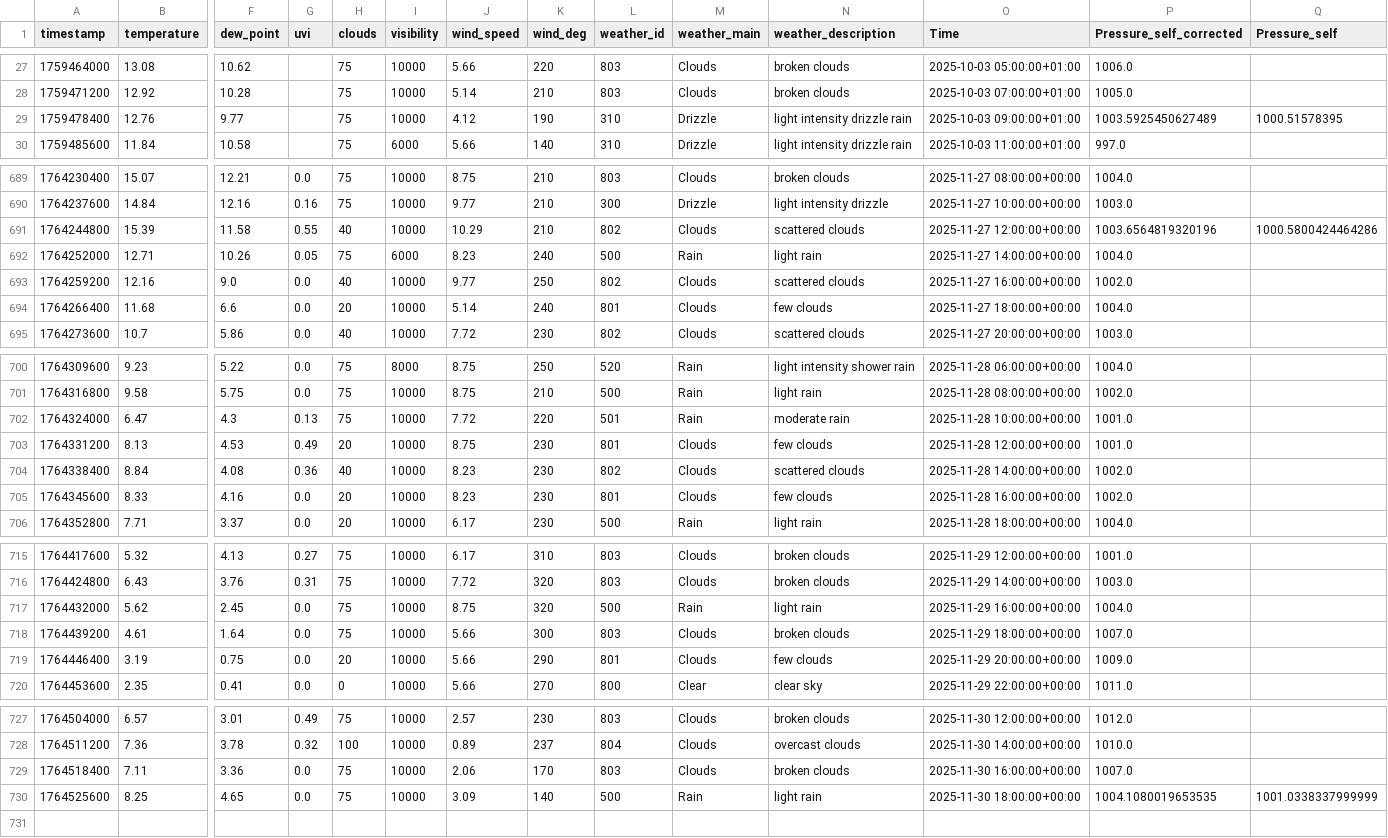
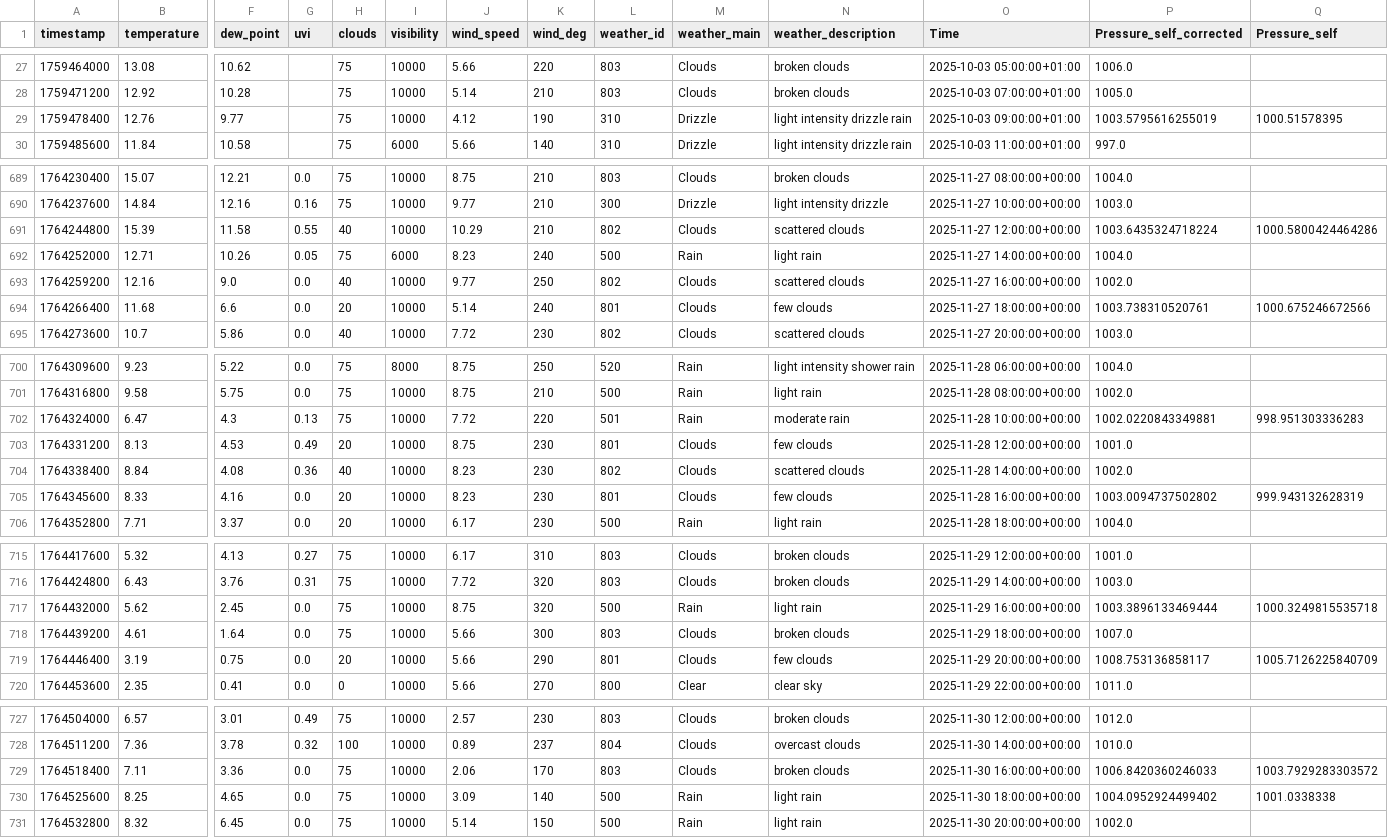
Before and after one commit to tsctw/urban-computing-backend, a CSV file: merge_output.csv, drawn as a sheet; only a part is shown, gaps mark what is left out; rows hold the shown columns only; the diff covers the shown part only; the diff names each change by its address in the sheet, - before the commit and + after, or states it on an @@ line.

```diff
--- a/merge_output.csv
+++ b/merge_output.csv
-P29 (Pressure_self_corrected): 1003.5925450627489
+P29 (Pressure_self_corrected): 1003.5795616255019
-P691 (Pressure_self_corrected): 1003.6564819320196
+P691 (Pressure_self_corrected): 1003.6435324718224
-P694 (Pressure_self_corrected): 1004.0
+P694 (Pressure_self_corrected): 1003.738310520761
-Q694 (Pressure_self): (empty)
+Q694 (Pressure_self): 1000.675246672566
-P702 (Pressure_self_corrected): 1001.0
+P702 (Pressure_self_corrected): 1002.0220843349881
-Q702 (Pressure_self): (empty)
+Q702 (Pressure_self): 998.951303336283
-P705 (Pressure_self_corrected): 1002.0
+P705 (Pressure_self_corrected): 1003.0094737502802
-Q705 (Pressure_self): (empty)
+Q705 (Pressure_self): 999.943132628319
-P717 (Pressure_self_corrected): 1004.0
+P717 (Pressure_self_corrected): 1003.3896133469444
-Q717 (Pressure_self): (empty)
+Q717 (Pressure_self): 1000.3249815535718
-P719 (Pressure_self_corrected): 1009.0
+P719 (Pressure_self_corrected): 1008.753136858117
-Q719 (Pressure_self): (empty)
+Q719 (Pressure_self): 1005.7126225840709
-P729 (Pressure_self_corrected): 1007.0
+P729 (Pressure_self_corrected): 1006.8420360246033
-Q729 (Pressure_self): (empty)
+Q729 (Pressure_self): 1003.7929283303572
-P730 (Pressure_self_corrected): 1004.1080019653535
+P730 (Pressure_self_corrected): 1004.0952924499402
-Q730 (Pressure_self): 1001.0338337999999
+Q730 (Pressure_self): 1001.0338338
+row 731: 1764532800 | 8.32 | 6.45 | 0.0 | 75 | 10000 | 5.14 | 150 | 500 | Rain | light rain | 2025-11-30 20:00:00+00:00 | 1002.0
```
Also changed, not shown: 73 edited cells elsewhere in this file, compress_self_output.csv, 16 other files.
